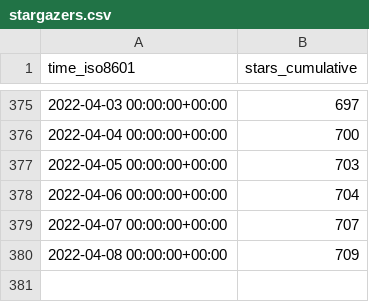
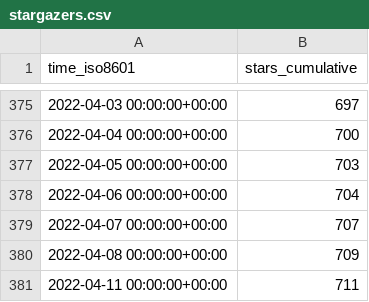
Before and after one commit to vinbrucelu/cli, a CSV file: ignite-hq/cli/ghrs-data/stargazers.csv, drawn as a sheet; only a part is shown, gaps mark what is left out.

```diff
--- a/ignite-hq/cli/ghrs-data/stargazers.csv
+++ b/ignite-hq/cli/ghrs-data/stargazers.csv
@@ -380 +380,2 @@ time_iso8601,stars_cumulative
 2022-04-08 00:00:00+00:00,709
+2022-04-11 00:00:00+00:00,711
```
